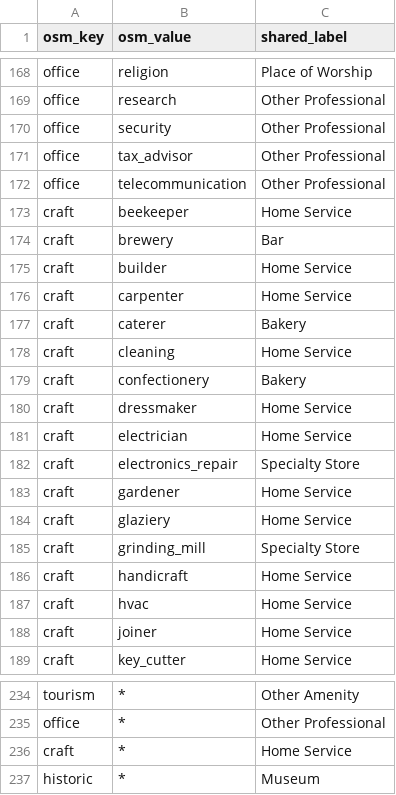
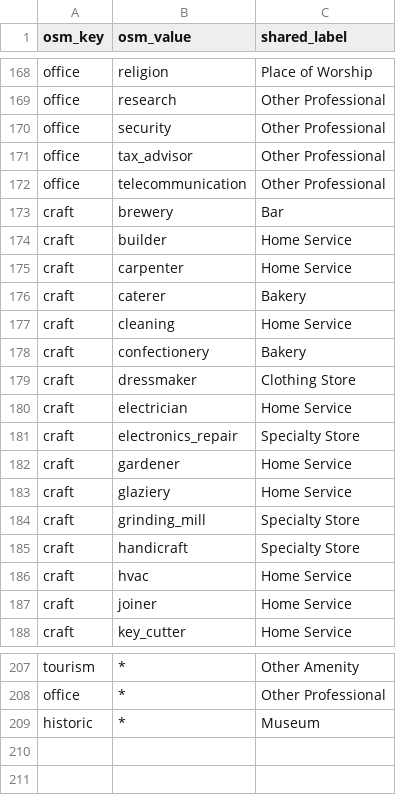
Before and after one commit to Niyam-Projects/GERSite, a CSV file: src/openpois/conflation/data/taxonomy_crosswalk_openstreetmap.csv, drawn as a sheet; only a part is shown, gaps mark what is left out; the diff covers the shown part only.

Commit message:
Update taxonomy: remove some 'craft' tags, remove apartments.

```diff
--- a/src/openpois/conflation/data/taxonomy_crosswalk_openstreetmap.csv
+++ b/src/openpois/conflation/data/taxonomy_crosswalk_openstreetmap.csv
@@ -172,3 +172,2 @@ office,tax_advisor,Other Professional
 office,telecommunication,Other Professional
-craft,beekeeper,Home Service
 craft,brewery,Bar
@@ -179,3 +178,3 @@ craft,cleaning,Home Service
 craft,confectionery,Bakery
-craft,dressmaker,Home Service
+craft,dressmaker,Clothing Store
 craft,electrician,Home Service
@@ -185,3 +184,3 @@ craft,glaziery,Home Service
 craft,grinding_mill,Specialty Store
-craft,handicraft,Home Service
+craft,handicraft,Specialty Store
 craft,hvac,Home Service
@@ -235,3 +208,2 @@ tourism,*,Other Amenity
 office,*,Other Professional
-craft,*,Home Service
 historic,*,Museum
```
Also changed, not shown: 26 removed rows and 1 edited cell elsewhere in this file, src/openpois/conflation/data/taxonomy_crosswalk_overture_maps.csv.
